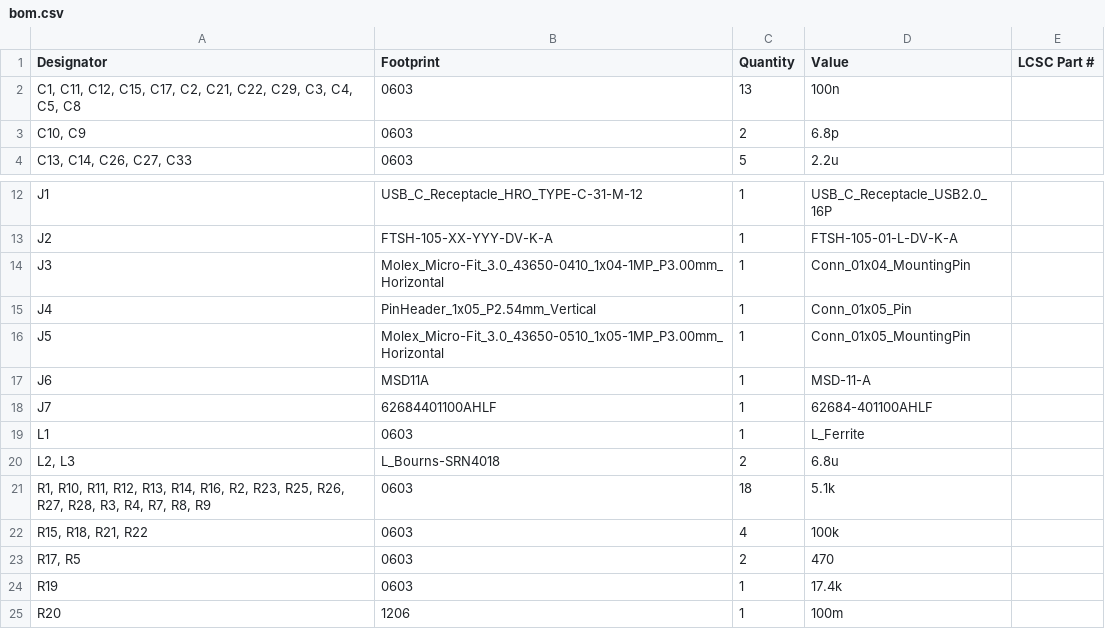
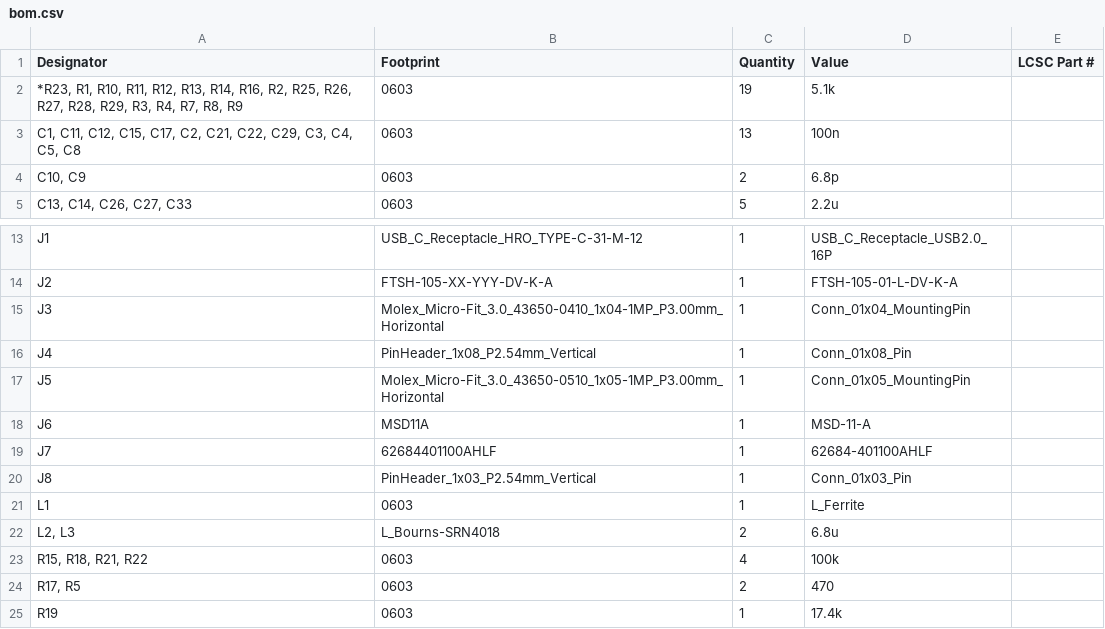
Before and after one commit to cyfinfaza/RSC-LV3-Dash, a CSV file: production/bom.csv, drawn as a sheet; only a part is shown, gaps mark what is left out; the shorter side is filled out with more unchanged rows.

```diff
--- a/production/bom.csv
+++ b/production/bom.csv
@@ -1,2 +1,3 @@
 Designator,Footprint,Quantity,Value,LCSC Part #
+"*R23, R1, R10, R11, R12, R13, R14, R16, R2, R25, R26, R27, R28, R29, R3, R4, R7, R8, R9",0603,19,5.1k,
 "C1, C11, C12, C15, C17, C2, C21, C22, C29, C3, C4, C5, C8",0603,13,100n,
@@ -14,3 +15,3 @@ J2,FTSH-105-XX-YYY-DV-K-A,1,FTSH-105-01-L-DV-K-A,
 J3,Molex_Micro-Fit_3.0_43650-0410_1x04-1MP_P3.00mm_Horizontal,1,Conn_01x04_MountingPin,
-J4,PinHeader_1x05_P2.54mm_Vertical,1,Conn_01x05_Pin,
+J4,PinHeader_1x08_P2.54mm_Vertical,1,Conn_01x08_Pin,
 J5,Molex_Micro-Fit_3.0_43650-0510_1x05-1MP_P3.00mm_Horizontal,1,Conn_01x05_MountingPin,
@@ -18,5 +19,5 @@ J6,MSD11A,1,MSD-11-A,
 J7,62684401100AHLF,1,62684-401100AHLF,
+J8,PinHeader_1x03_P2.54mm_Vertical,1,Conn_01x03_Pin,
 L1,0603,1,L_Ferrite,
 "L2, L3",L_Bourns-SRN4018,2,6.8u,
-"R1, R10, R11, R12, R13, R14, R16, R2, R23, R25, R26, R27, R28, R3, R4, R7, R8, R9",0603,18,5.1k,
 "R15, R18, R21, R22",0603,4,100k,
```
Also changed, not shown: production/designators.csv, production/positions.csv, 46 other files.
